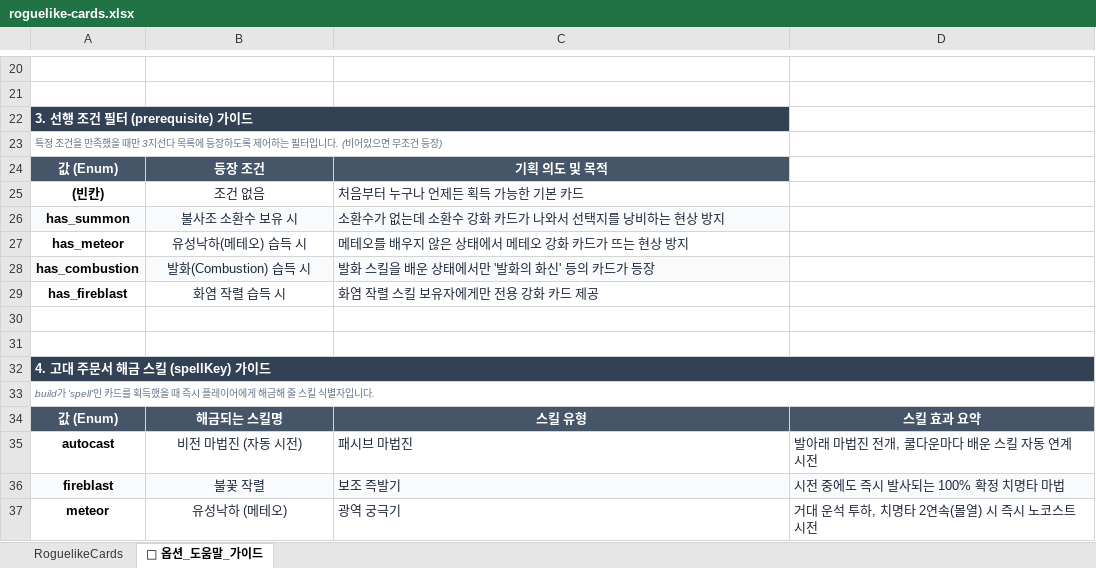
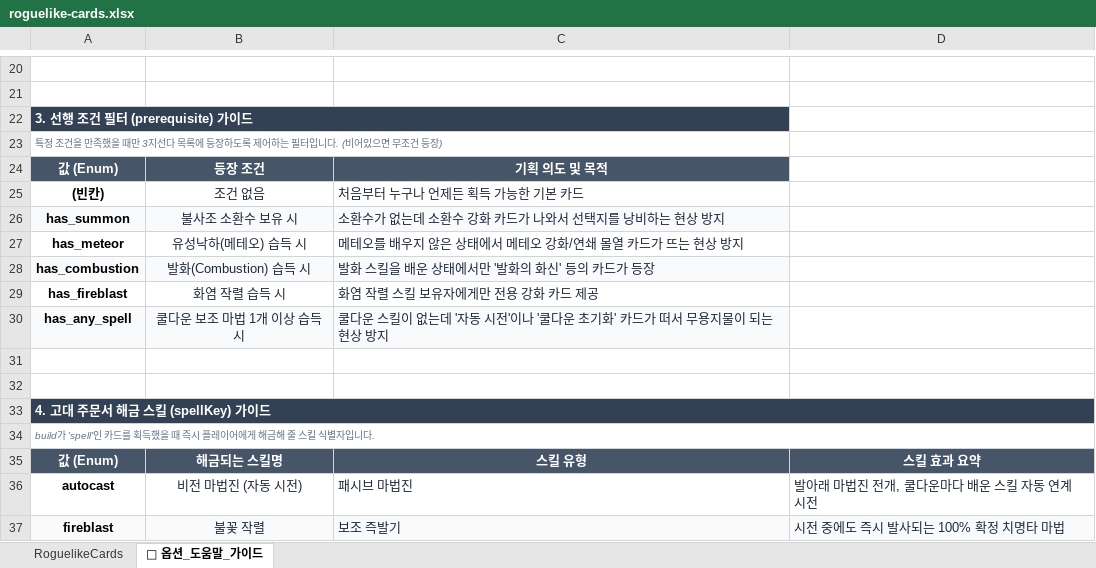
Before and after one commit to LEESANGTAK/dps-fire-mage, an Excel workbook: src/data/roguelike-cards.xlsx, sheet 📖 옵션_도움말_가이드, drawn as a sheet; only a part is shown, gaps mark what is left out; the shorter side is filled out with more unchanged rows; values as stored, in another font and other column widths than the file's, no borders; the diff names each change by its address in the sheet, - before the commit and + after, or states it on an @@ line.

```diff
--- a/src/data/roguelike-cards.xlsx (sheet 📖 옵션_도움말_가이드)
+++ b/src/data/roguelike-cards.xlsx (sheet 📖 옵션_도움말_가이드)
-C27: 메테오를 배우지 않은 상태에서 메테오 강화 카드가 뜨는 현상 방지
+C27: 메테오를 배우지 않은 상태에서 메테오 강화/연쇄 몰열 카드가 뜨는 현상 방지
+row 30: has_any_spell | 쿨다운 보조 마법 1개 이상 습득 시 | 쿨다운 스킬이 없는데 '자동 시전'이나 '쿨다운 초기화' 카드가 떠서 무용지물이 되는 현상 방지
```
Also changed, not shown: sheet RoguelikeCards, 5 other files.
